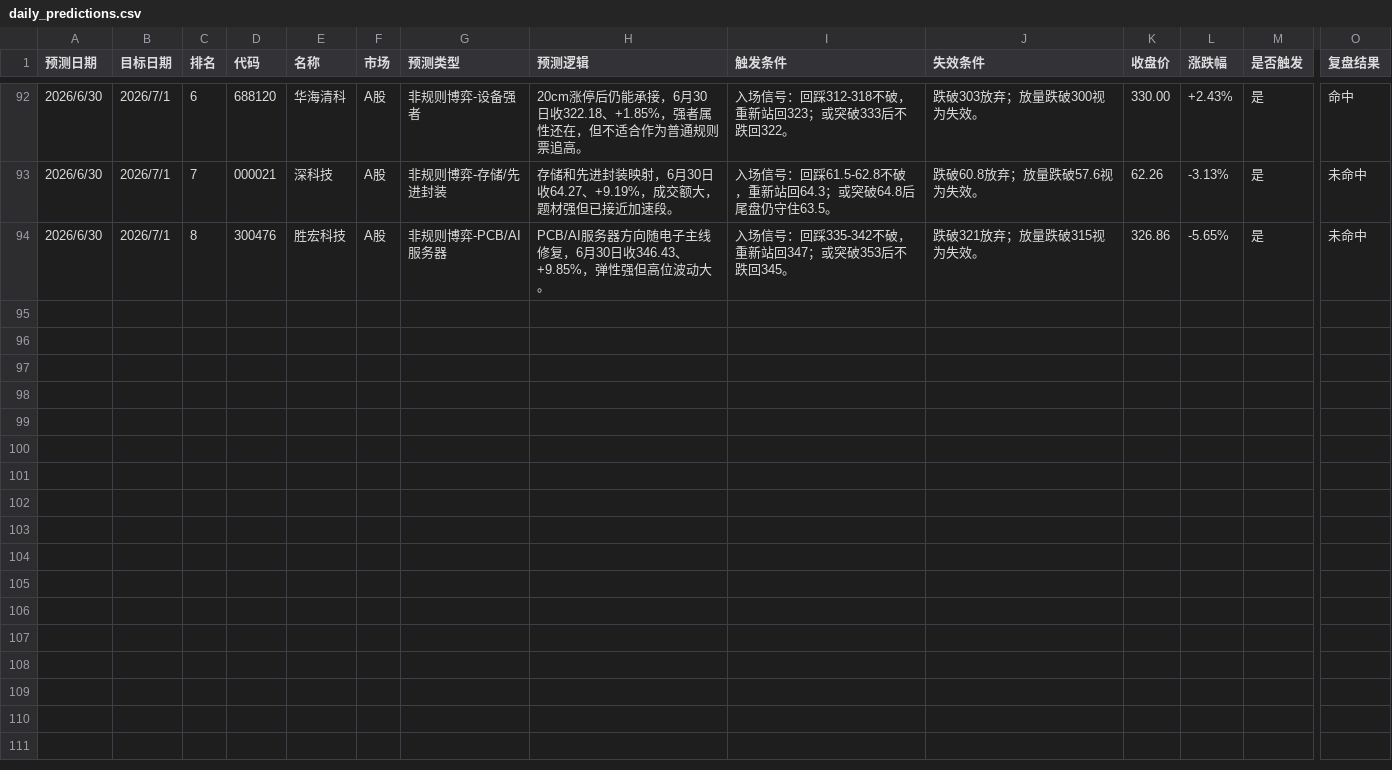
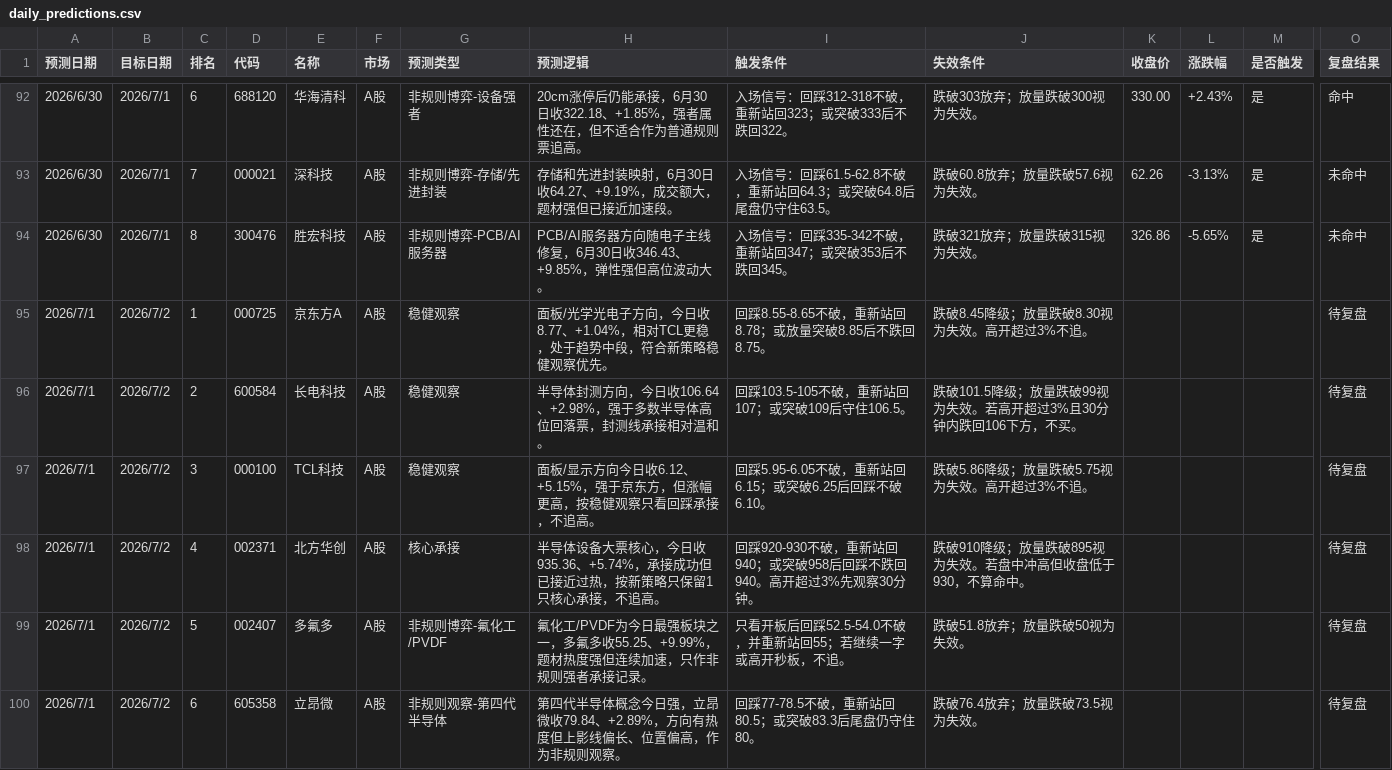
Before and after one commit to yuey4654-ux/stock, a CSV file: prediction_tracking/daily_predictions.csv, drawn as a sheet; only a part is shown, gaps mark what is left out; rows hold the shown columns only; the diff names each change by its address in the sheet, - before the commit and + after, or states it on an @@ line.

Commit message:
Daily project backup 2026-07-02

```diff
--- a/prediction_tracking/daily_predictions.csv
+++ b/prediction_tracking/daily_predictions.csv
+row 95: 2026/7/1 | 2026/7/2 | 1 | 000725 | 京东方A | A股 | 稳健观察 | 面板/光学光电子方向，今日收8.77、+1.04%，相对TCL更稳，处于趋势中段，符合新策略稳健观察优先。 | 回踩8.55-8.65不破，重新站回8.78；或放量突破8.85后不跌回8.75。 | 跌破8.45降级；放量跌破8.30视为失效。高开超过3%不追。 |  |  |  | 待复盘
+row 96: 2026/7/1 | 2026/7/2 | 2 | 600584 | 长电科技 | A股 | 稳健观察 | 半导体封测方向，今日收106.64、+2.98%，强于多数半导体高位回落票，封测线承接相对温和。 | 回踩103.5-105不破，重新站回107；或突破109后守住106.5。 | 跌破101.5降级；放量跌破99视为失效。若高开超过3%且30分钟内跌回106下方，不买。 |  |  |  | 待复盘
+row 97: 2026/7/1 | 2026/7/2 | 3 | 000100 | TCL科技 | A股 | 稳健观察 | 面板/显示方向今日收6.12、+5.15%，强于京东方，但涨幅更高，按稳健观察只看回踩承接，不追高。 | 回踩5.95-6.05不破，重新站回6.15；或突破6.25后回踩不破6.10。 | 跌破5.86降级；放量跌破5.75视为失效。高开超过3%不追。 |  |  |  | 待复盘
+row 98: 2026/7/1 | 2026/7/2 | 4 | 002371 | 北方华创 | A股 | 核心承接 | 半导体设备大票核心，今日收935.36、+5.74%，承接成功但已接近过热，按新策略只保留1只核心承接，不追高。 | 回踩920-930不破，重新站回940；或突破958后回踩不跌回940。高开超过3%先观察30分钟。 | 跌破910降级；放量跌破895视为失效。若盘中冲高但收盘低于930，不算命中。 |  |  |  | 待复盘
+row 99: 2026/7/1 | 2026/7/2 | 5 | 002407 | 多氟多 | A股 | 非规则博弈-氟化工/PVDF | 氟化工/PVDF为今日最强板块之一，多氟多收55.25、+9.99%，题材热度强但连续加速，只作非规则强者承接记录。 | 只看开板后回踩52.5-54.0不破，并重新站回55；若继续一字或高开秒板，不追。 | 跌破51.8放弃；放量跌破50视为失效。 |  |  |  | 待复盘
+row 100: 2026/7/1 | 2026/7/2 | 6 | 605358 | 立昂微 | A股 | 非规则观察-第四代半导体 | 第四代半导体概念今日强，立昂微收79.84、+2.89%，方向有热度但上影线偏长、位置偏高，作为非规则观察。 | 回踩77-78.5不破，重新站回80.5；或突破83.3后尾盘仍守住80。 | 跌破76.4放弃；放量跌破73.5视为失效。 |  |  |  | 待复盘
```
Also changed, not shown: 每日交易工作台/03_每日预测台账.csv, 28 other files.
